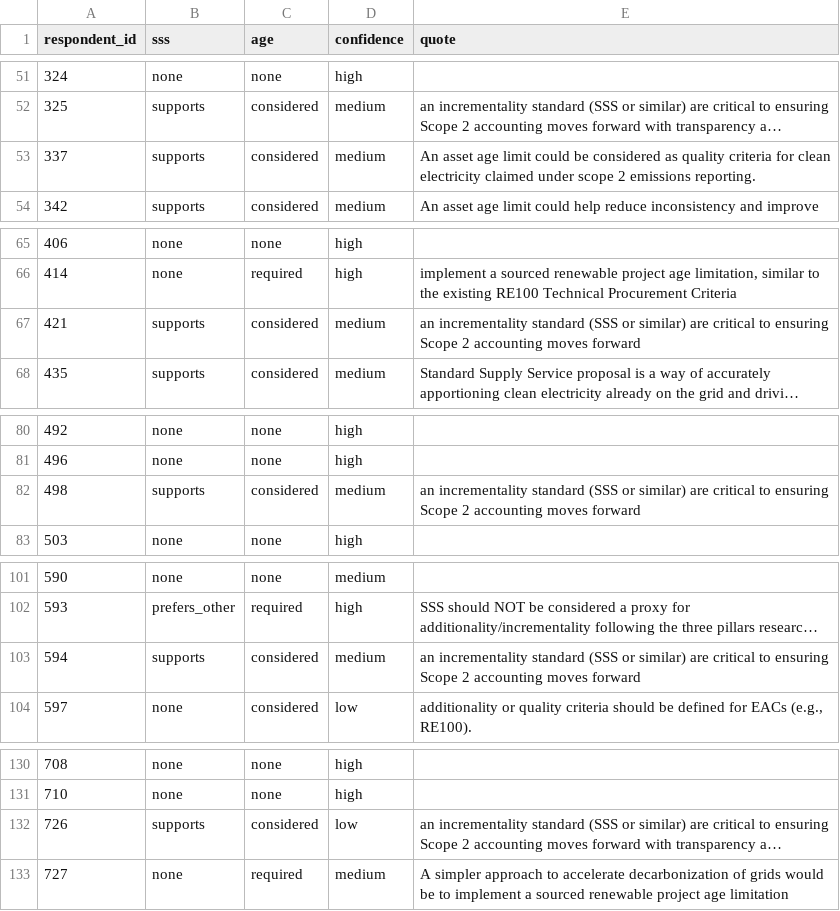
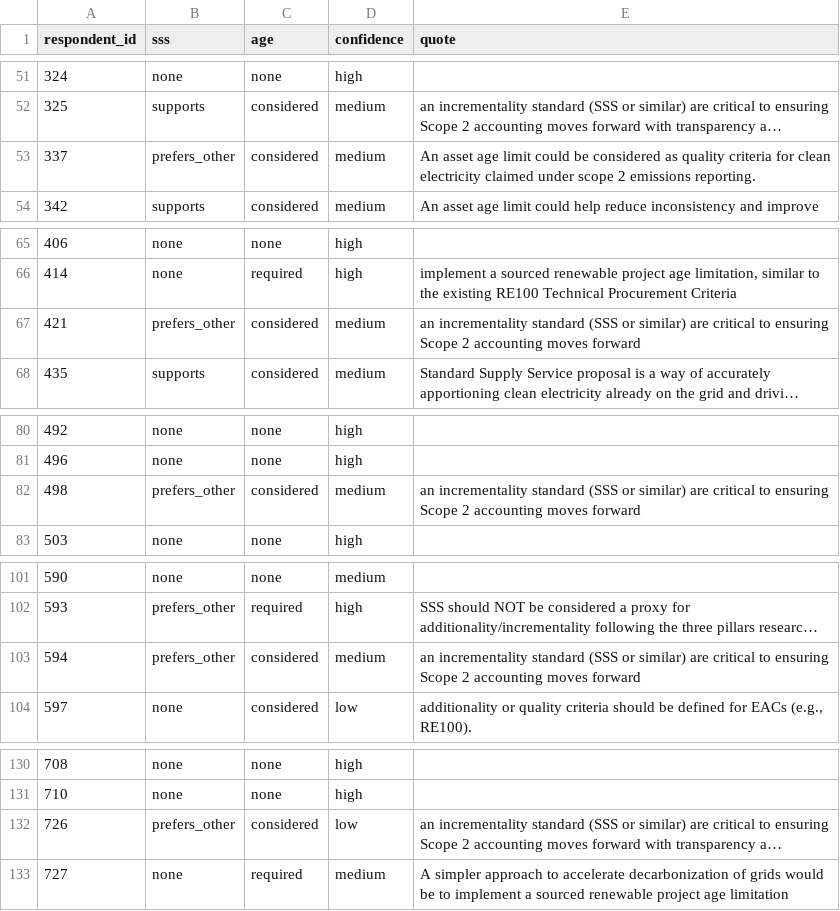
Before and after one commit to jessicacohen554-cyber/scope-2-consult, a CSV file: data/derived/additionality_mechanism.csv, drawn as a sheet; only a part is shown, gaps mark what is left out; long unchanged cells end in …; the diff covers the shown part only; the diff names each change by its address in the sheet, - before the commit and + after, or states it on an @@ line.

```diff
--- a/data/derived/additionality_mechanism.csv
+++ b/data/derived/additionality_mechanism.csv
-B53 (sss): supports
+B53 (sss): prefers_other
-B67 (sss): supports
+B67 (sss): prefers_other
-B82 (sss): supports
+B82 (sss): prefers_other
-B103 (sss): supports
+B103 (sss): prefers_other
-B132 (sss): supports
+B132 (sss): prefers_other
```
Also changed, not shown: 10 edited cells elsewhere in this file, 7 other files.
